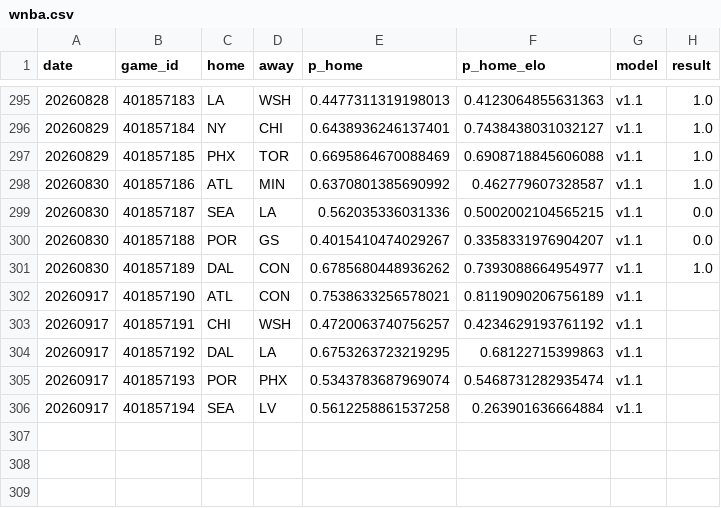
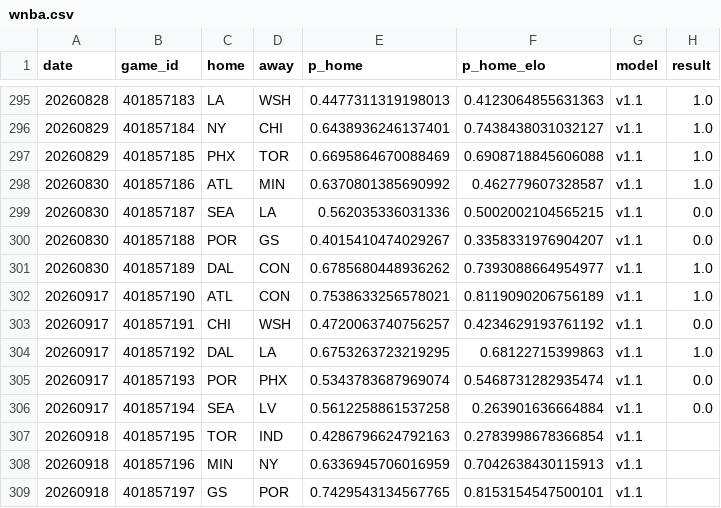
Before and after one commit to azcal/forecasting-lab, a CSV file: data/wnba.csv, drawn as a sheet; only a part is shown, gaps mark what is left out.

```diff
--- a/data/wnba.csv
+++ b/data/wnba.csv
@@ -301,6 +301,9 @@ date,game_id,home,away,p_home,p_home_elo,model,result
 20260830,401857189,DAL,CON,0.6785680448936262,0.7393088664954977,v1.1,1.0
-20260917,401857190,ATL,CON,0.7538633256578021,0.8119090206756189,v1.1,
-20260917,401857191,CHI,WSH,0.4720063740756257,0.4234629193761192,v1.1,
-20260917,401857192,DAL,LA,0.6753263723219295,0.68122715399863,v1.1,
-20260917,401857193,POR,PHX,0.5343783687969074,0.5468731282935474,v1.1,
-20260917,401857194,SEA,LV,0.5612258861537258,0.263901636664884,v1.1,
+20260917,401857190,ATL,CON,0.7538633256578021,0.8119090206756189,v1.1,1.0
+20260917,401857191,CHI,WSH,0.4720063740756257,0.4234629193761192,v1.1,0.0
+20260917,401857192,DAL,LA,0.6753263723219295,0.68122715399863,v1.1,1.0
+20260917,401857193,POR,PHX,0.5343783687969074,0.5468731282935474,v1.1,0.0
+20260917,401857194,SEA,LV,0.5612258861537258,0.263901636664884,v1.1,0.0
+20260918,401857195,TOR,IND,0.4286796624792163,0.2783998678366854,v1.1,
+20260918,401857196,MIN,NY,0.6336945706016959,0.7042638430115913,v1.1,
+20260918,401857197,GS,POR,0.7429543134567765,0.8153154547500101,v1.1,
```
Also changed, not shown: data/ncaaf.csv, data/nfl.csv, 3 other files.
